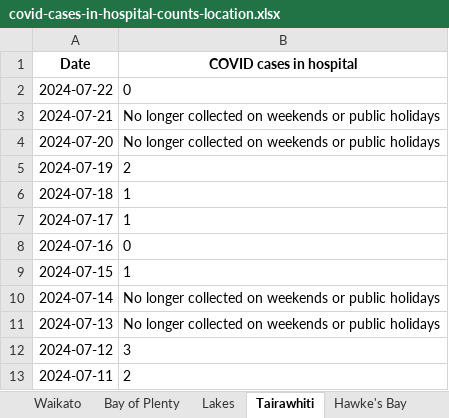
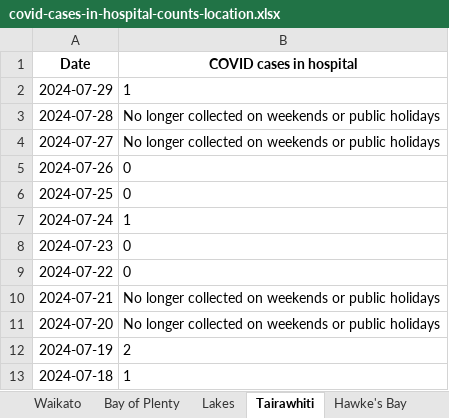
Before and after one commit to minhealthnz/nz-covid-data, an Excel workbook: cases/covid-cases-in-hospital-counts-location.xlsx, sheet Tairawhiti, drawn as a sheet; only a part is shown; the shorter side is filled out with more unchanged rows; values as stored, in another font and other column widths than the file's, no borders; the diff names each change by its address in the sheet, - before the commit and + after, or states it on an @@ line.

```diff
--- a/cases/covid-cases-in-hospital-counts-location.xlsx (sheet Tairawhiti)
+++ b/cases/covid-cases-in-hospital-counts-location.xlsx (sheet Tairawhiti)
+row 2: 2024-07-29 | 1
+row 3: 2024-07-28 | No longer collected on weekends or public holidays
+row 4: 2024-07-27 | No longer collected on weekends or public holidays
+row 5: 2024-07-26 | 0
+row 6: 2024-07-25 | 0
+row 7: 2024-07-24 | 1
+row 8: 2024-07-23 | 0
```
Also changed, not shown: sheet All districts, sheet West Coast only, sheet Wairarapa, sheet Whanganui, sheet South Canterbury, sheet Lakes, 17 more sheets, cases/covid-cases-counts-location.xlsx, 3 other files.
